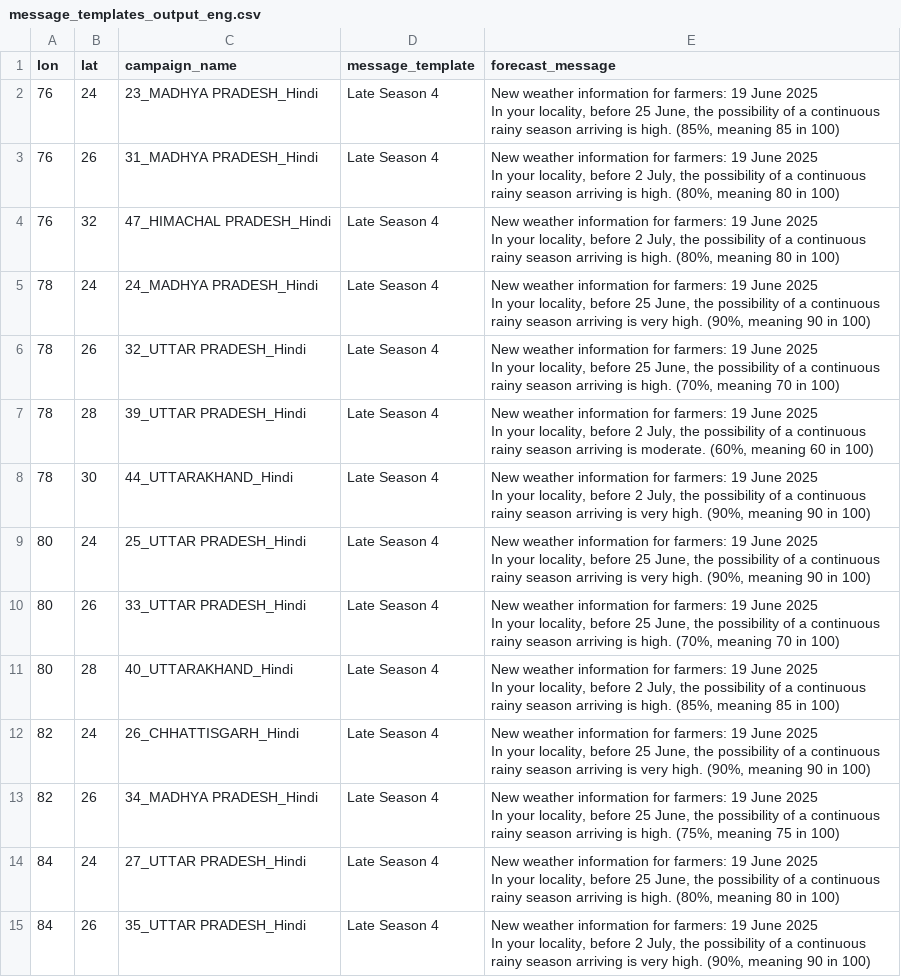
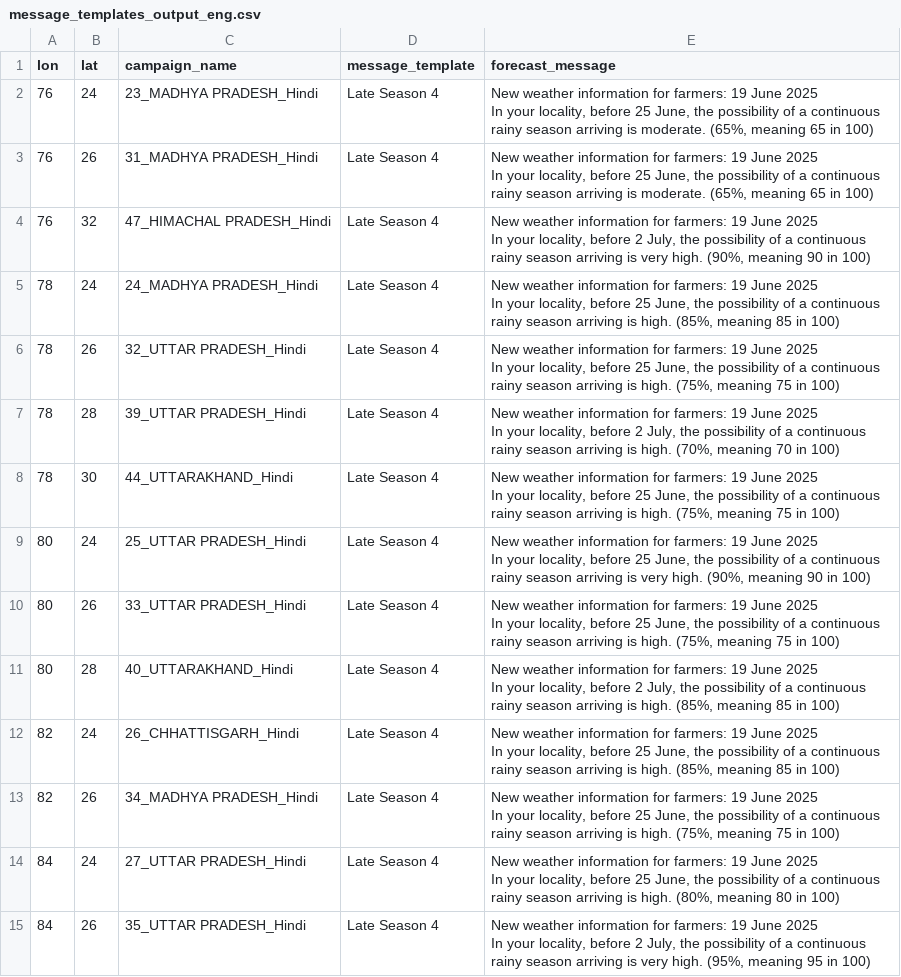
Before and after one commit to envfluids/monsoon-operational, a CSV file: docs/assets/data/message_templates_output_eng.csv, drawn as a sheet.

```diff
--- a/docs/assets/data/message_templates_output_eng.csv
+++ b/docs/assets/data/message_templates_output_eng.csv
@@ -1,23 +1,23 @@
 lon,lat,campaign_name,message_template,forecast_message
-76,24,23_MADHYA PRADESH_Hindi,Late Season 4,"New weather information for farmers: 19 June 2025
-
-In your locality, before 25 June, the possibility of a continuous rainy season arriving is high. (85%, meaning 85 in 100)"
-76,26,31_MADHYA PRADESH_Hindi,Late Season 4,"New weather information for farmers: 19 June 2025
-
-In your locality, before 2 July, the possibility of a continuous rainy season arriving is high. (80%, meaning 80 in 100)"
-76,32,47_HIMACHAL PRADESH_Hindi,Late Season 4,"New weather information for farmers: 19 June 2025
-
-In your locality, before 2 July, the possibility of a continuous rainy season arriving is high. (80%, meaning 80 in 100)"
-78,24,24_MADHYA PRADESH_Hindi,Late Season 4,"New weather information for farmers: 19 June 2025
-
-In your locality, before 25 June, the possibility of a continuous rainy season arriving is very high. (90%, meaning 90 in 100)"
-78,26,32_UTTAR PRADESH_Hindi,Late Season 4,"New weather information for farmers: 19 June 2025
-
-In your locality, before 25 June, the possibility of a continuous rainy season arriving is high. (70%, meaning 70 in 100)"
-78,28,39_UTTAR PRADESH_Hindi,Late Season 4,"New weather information for farmers: 19 June 2025
-
-In your locality, before 2 July, the possibility of a continuous rainy season arriving is moderate. (60%, meaning 60 in 100)"
-78,30,44_UTTARAKHAND_Hindi,Late Season 4,"New weather information for farmers: 19 June 2025
-
-In your locality, before 2 July, the possibility of a continuous rainy season arriving is very high. (90%, meaning 90 in 100)"
+76,24,23_MADHYA PRADESH_Hindi,Late Season 4,"New weather information for farmers: 19 June 2025
+
+In your locality, before 25 June, the possibility of a continuous rainy season arriving is moderate. (65%, meaning 65 in 100)"
+76,26,31_MADHYA PRADESH_Hindi,Late Season 4,"New weather information for farmers: 19 June 2025
+
+In your locality, before 25 June, the possibility of a continuous rainy season arriving is moderate. (65%, meaning 65 in 100)"
+76,32,47_HIMACHAL PRADESH_Hindi,Late Season 4,"New weather information for farmers: 19 June 2025
+
+In your locality, before 2 July, the possibility of a continuous rainy season arriving is very high. (90%, meaning 90 in 100)"
+78,24,24_MADHYA PRADESH_Hindi,Late Season 4,"New weather information for farmers: 19 June 2025
+
+In your locality, before 25 June, the possibility of a continuous rainy season arriving is high. (85%, meaning 85 in 100)"
+78,26,32_UTTAR PRADESH_Hindi,Late Season 4,"New weather information for farmers: 19 June 2025
+
+In your locality, before 25 June, the possibility of a continuous rainy season arriving is high. (75%, meaning 75 in 100)"
+78,28,39_UTTAR PRADESH_Hindi,Late Season 4,"New weather information for farmers: 19 June 2025
+
+In your locality, before 2 July, the possibility of a continuous rainy season arriving is high. (70%, meaning 70 in 100)"
+78,30,44_UTTARAKHAND_Hindi,Late Season 4,"New weather information for farmers: 19 June 2025
+
+In your locality, before 25 June, the possibility of a continuous rainy season arriving is high. (75%, meaning 75 in 100)"
 80,24,25_UTTAR PRADESH_Hindi,Late Season 4,"New weather information for farmers: 19 June 2025
@@ -25,5 +25,5 @@ In your locality, before 2 July, the possibility of a continuous rainy season ar
 In your locality, before 25 June, the possibility of a continuous rainy season arriving is very high. (90%, meaning 90 in 100)"
-80,26,33_UTTAR PRADESH_Hindi,Late Season 4,"New weather information for farmers: 19 June 2025
-
-In your locality, before 25 June, the possibility of a continuous rainy season arriving is high. (70%, meaning 70 in 100)"
+80,26,33_UTTAR PRADESH_Hindi,Late Season 4,"New weather information for farmers: 19 June 2025
+
+In your locality, before 25 June, the possibility of a continuous rainy season arriving is high. (75%, meaning 75 in 100)"
 80,28,40_UTTARAKHAND_Hindi,Late Season 4,"New weather information for farmers: 19 June 2025
@@ -31,5 +31,5 @@ In your locality, before 25 June, the possibility of a continuous rainy season a
 In your locality, before 2 July, the possibility of a continuous rainy season arriving is high. (85%, meaning 85 in 100)"
-82,24,26_CHHATTISGARH_Hindi,Late Season 4,"New weather information for farmers: 19 June 2025
-
-In your locality, before 25 June, the possibility of a continuous rainy season arriving is very high. (90%, meaning 90 in 100)"
+82,24,26_CHHATTISGARH_Hindi,Late Season 4,"New weather information for farmers: 19 June 2025
+
+In your locality, before 25 June, the possibility of a continuous rainy season arriving is high. (85%, meaning 85 in 100)"
 82,26,34_MADHYA PRADESH_Hindi,Late Season 4,"New weather information for farmers: 19 June 2025
@@ -40,4 +40,4 @@ In your locality, before 25 June, the possibility of a continuous rainy season a
 In your locality, before 25 June, the possibility of a continuous rainy season arriving is high. (80%, meaning 80 in 100)"
-84,26,35_UTTAR PRADESH_Hindi,Late Season 4,"New weather information for farmers: 19 June 2025
-
-In your locality, before 2 July, the possibility of a continuous rainy season arriving is very high. (90%, meaning 90 in 100)"
+84,26,35_UTTAR PRADESH_Hindi,Late Season 4,"New weather information for farmers: 19 June 2025
+
+In your locality, before 2 July, the possibility of a continuous rainy season arriving is very high. (95%, meaning 95 in 100)"
```
Also changed, not shown: 2 other files.
